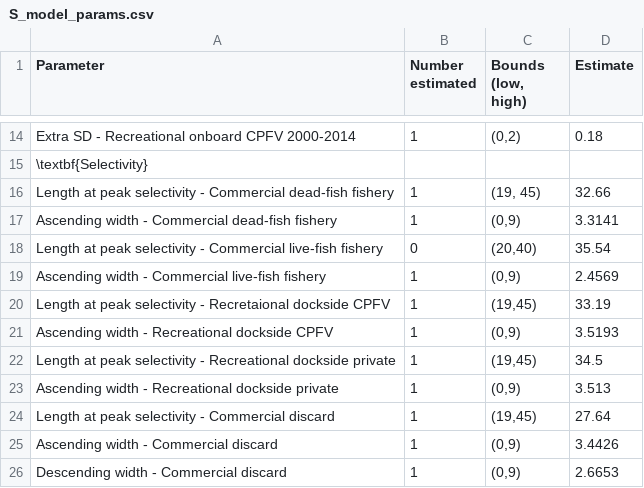
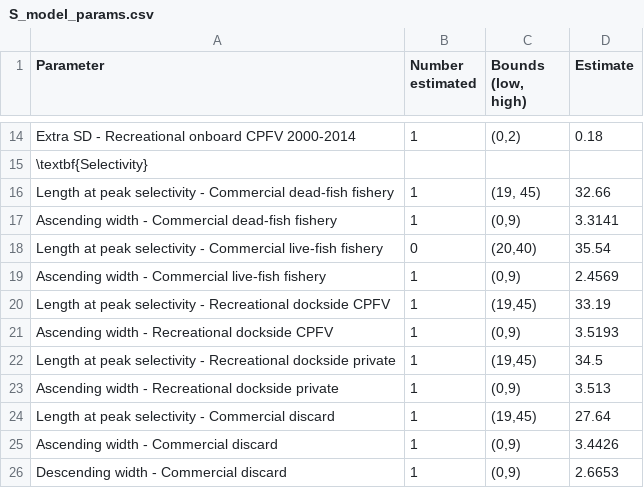
Before and after one commit to melissamonk-NOAA/China2015, a CSV file: txt_files/S_model_params.csv, drawn as a sheet; only a part is shown, gaps mark what is left out.

```diff
--- a/txt_files/S_model_params.csv
+++ b/txt_files/S_model_params.csv
@@ -19,3 +19,3 @@ Length at peak selectivity - Commercial live-fish fishery,0,"(20,40)",35.54
 Ascending width - Commercial live-fish fishery,1,"(0,9)",2.4569
-Length at peak selectivity - Recretaional dockside CPFV,1,"(19,45)",33.19
+Length at peak selectivity - Recreational dockside CPFV,1,"(19,45)",33.19
 Ascending width - Recreational dockside CPFV,1,"(0,9)",3.5193
```
Also changed, not shown: txt_files/CA_onboard_bic.csv, txt_files/OR_onboard_bic.csv, 20 other files.
